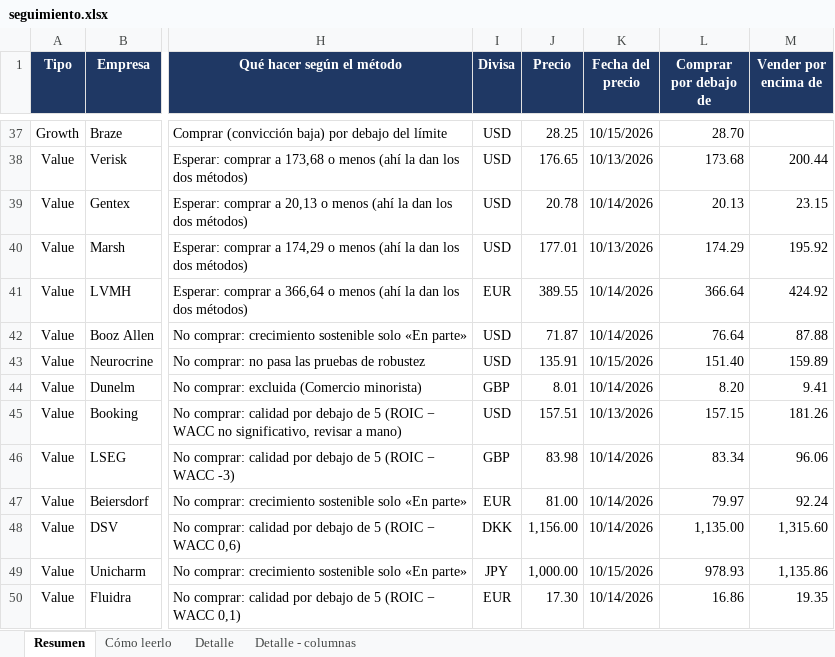
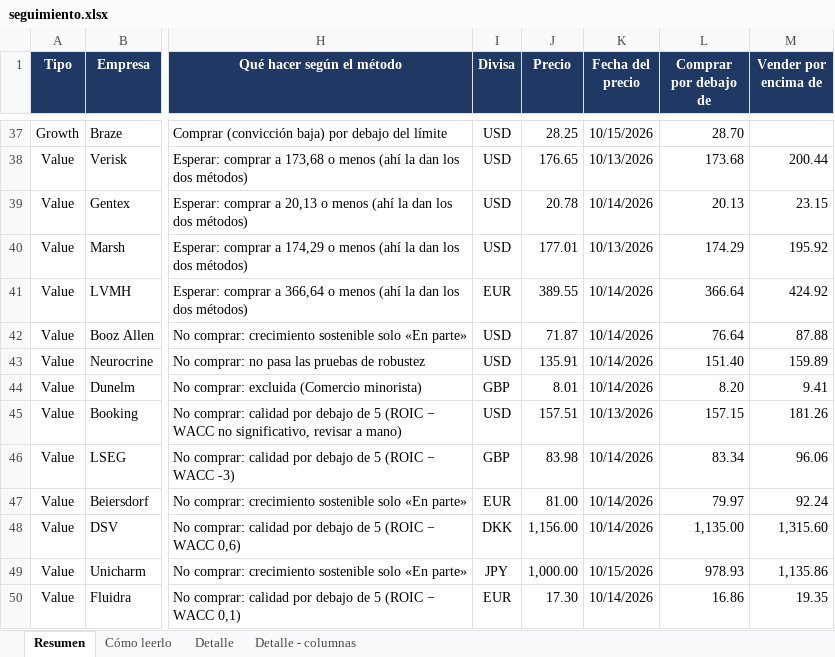
Before and after one commit to HotisS/analisis-inversion, an Excel workbook: seguimiento.xlsx, sheet Resumen, drawn as a sheet; only a part is shown, gaps mark what is left out; values as stored, in another font and other column widths than the file's, no borders; the diff names each change by its address in the sheet, - before the commit and + after, or states it on an @@ line.

```diff
--- a/seguimiento.xlsx (sheet Resumen)
+++ b/seguimiento.xlsx (sheet Resumen)
-K43 (Fecha del precio): 10/15/2026
+K43 (Fecha del precio): 10/14/2026
```
Also changed, not shown: sheet Detalle.
